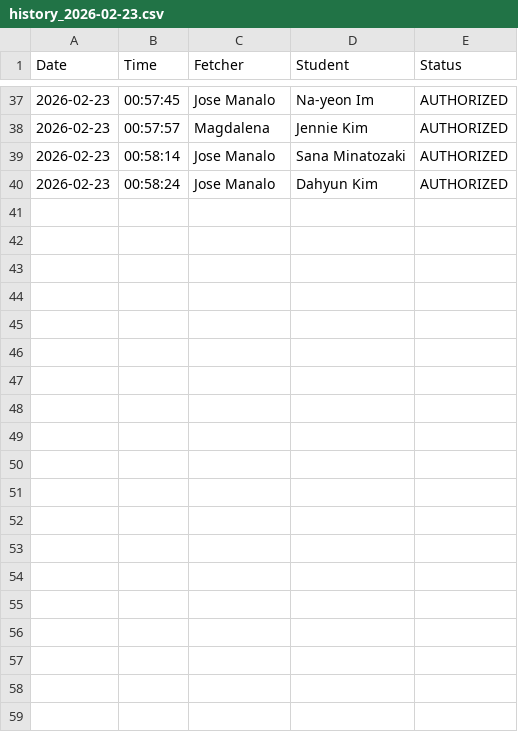
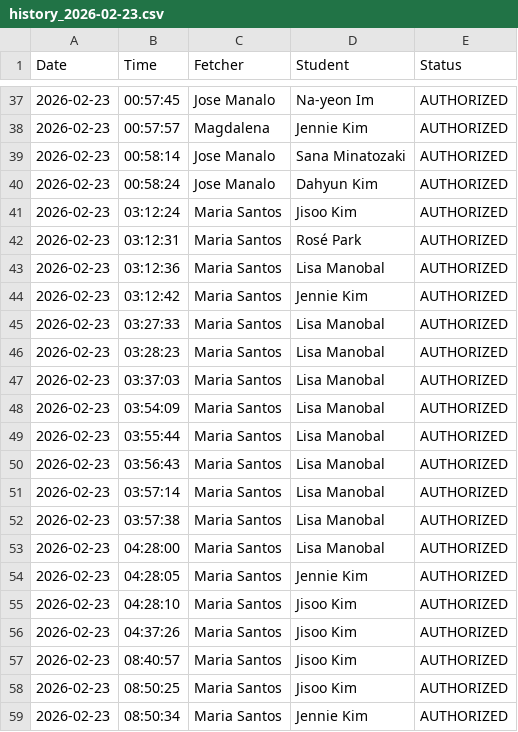
Before and after one commit to iverliz/RFIDsystem, a CSV file: thesis1/tapping/history log/history_2026-02-23.csv, drawn as a sheet; only a part is shown, gaps mark what is left out; the diff covers the shown part only; the diff names each change by its address in the sheet, - before the commit and + after, or states it on an @@ line.

```diff
--- a/thesis1/tapping/history log/history_2026-02-23.csv
+++ b/thesis1/tapping/history log/history_2026-02-23.csv
+row 41: 2026-02-23 | 03:12:24 | Maria Santos | Jisoo Kim | AUTHORIZED
+row 42: 2026-02-23 | 03:12:31 | Maria Santos | Rosé Park | AUTHORIZED
+row 43: 2026-02-23 | 03:12:36 | Maria Santos | Lisa Manobal | AUTHORIZED
+row 44: 2026-02-23 | 03:12:42 | Maria Santos | Jennie Kim | AUTHORIZED
+row 45: 2026-02-23 | 03:27:33 | Maria Santos | Lisa Manobal | AUTHORIZED
+row 46: 2026-02-23 | 03:28:23 | Maria Santos | Lisa Manobal | AUTHORIZED
+row 47: 2026-02-23 | 03:37:03 | Maria Santos | Lisa Manobal | AUTHORIZED
+row 48: 2026-02-23 | 03:54:09 | Maria Santos | Lisa Manobal | AUTHORIZED
+row 49: 2026-02-23 | 03:55:44 | Maria Santos | Lisa Manobal | AUTHORIZED
+row 50: 2026-02-23 | 03:56:43 | Maria Santos | Lisa Manobal | AUTHORIZED
+row 51: 2026-02-23 | 03:57:14 | Maria Santos | Lisa Manobal | AUTHORIZED
+row 52: 2026-02-23 | 03:57:38 | Maria Santos | Lisa Manobal | AUTHORIZED
+row 53: 2026-02-23 | 04:28:00 | Maria Santos | Lisa Manobal | AUTHORIZED
+row 54: 2026-02-23 | 04:28:05 | Maria Santos | Jennie Kim | AUTHORIZED
+row 55: 2026-02-23 | 04:28:10 | Maria Santos | Jisoo Kim | AUTHORIZED
+row 56: 2026-02-23 | 04:37:26 | Maria Santos | Jisoo Kim | AUTHORIZED
+row 57: 2026-02-23 | 08:40:57 | Maria Santos | Jisoo Kim | AUTHORIZED
+row 58: 2026-02-23 | 08:50:25 | Maria Santos | Jisoo Kim | AUTHORIZED
+row 59: 2026-02-23 | 08:50:34 | Maria Santos | Jennie Kim | AUTHORIZED
```
Also changed, not shown: 12 added rows elsewhere in this file, 1 other file.
